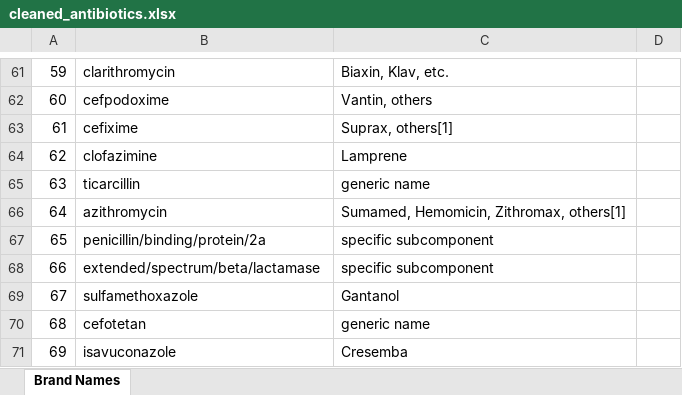
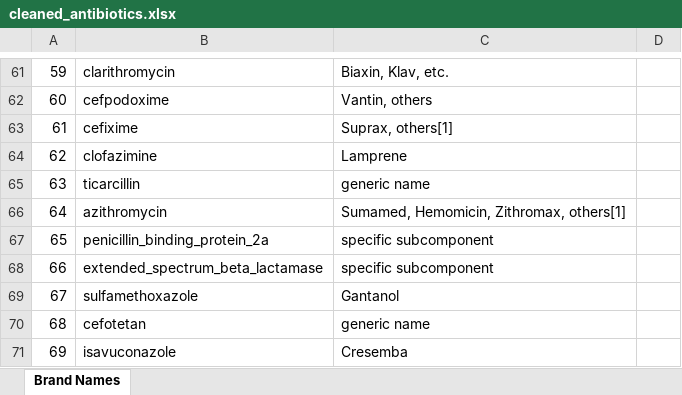
Before and after one commit to tpaklab/llacie, an Excel workbook: llacie/vocabs/cleaned_antibiotics.xlsx, sheet Brand Names, drawn as a sheet; only a part is shown, gaps mark what is left out; values as stored, in another font and other column widths than the file's, no borders; conditional formats not drawn; the diff covers the shown part only; the diff names each change by its address in the sheet, - before the commit and + after, or states it on an @@ line.

```diff
--- a/llacie/vocabs/cleaned_antibiotics.xlsx (sheet Brand Names)
+++ b/llacie/vocabs/cleaned_antibiotics.xlsx (sheet Brand Names)
-B67: penicillin/binding/protein/2a
+B67: penicillin_binding_protein_2a
-B68: extended/spectrum/beta/lactamase
+B68: extended_spectrum_beta_lactamase
```
Also changed, not shown: 3 added rows and 31 edited cells elsewhere in this sheet, 8 other files.
